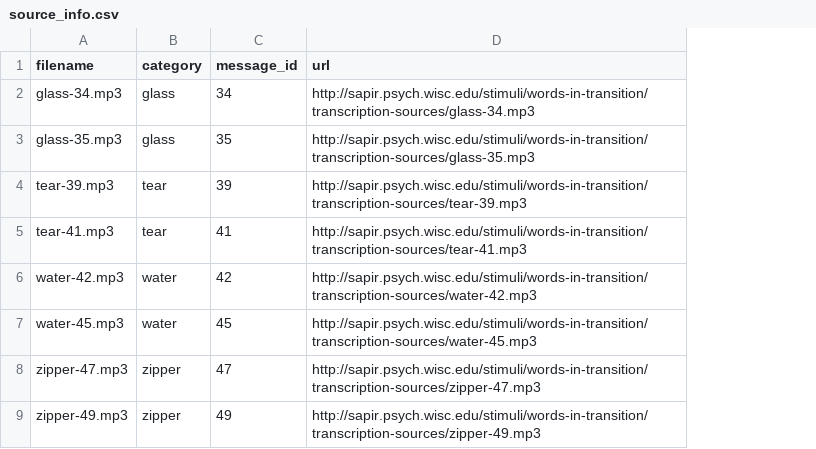
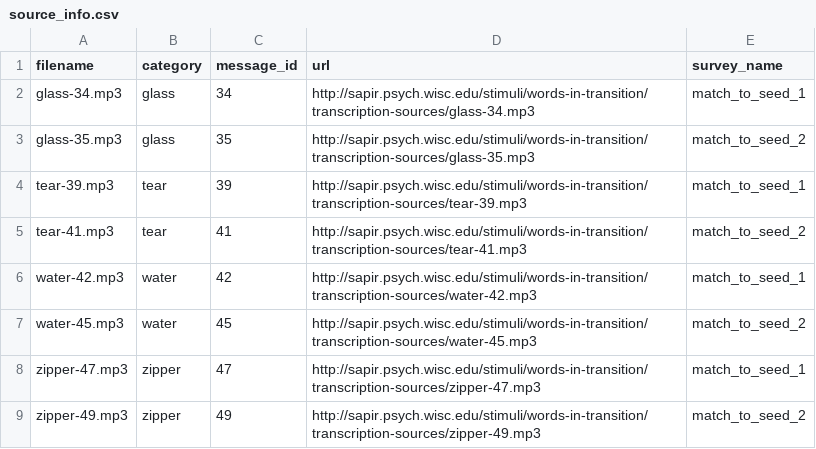
Before and after one commit to lupyanlab/words-in-transition, a CSV file: match-transcriptions/source_info.csv, drawn as a sheet; the diff names each change by its address in the sheet, - before the commit and + after, or states it on an @@ line.

Commit message:
Add survey name column to sound info

```diff
--- a/match-transcriptions/source_info.csv
+++ b/match-transcriptions/source_info.csv
+column E (survey_name), rows 2-9: match_to_seed_1 | match_to_seed_2 | match_to_seed_1 | match_to_seed_2 | match_to_seed_1 | match_to_seed_2 | match_to_seed_1 | match_to_seed_2
```
Also changed, not shown: 1 other file.
